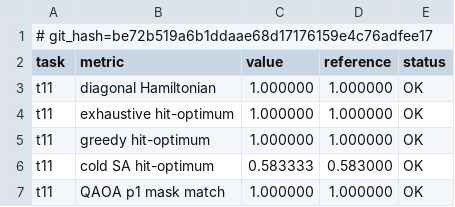
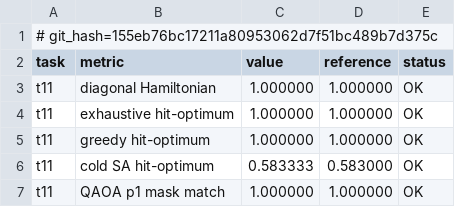
Before and after one commit to armandld/BA_Proj, a CSV file: results/v4_master_table.csv, drawn as a sheet; only a part is shown.

```diff
--- a/results/v4_master_table.csv
+++ b/results/v4_master_table.csv
@@ -1,2 +1,2 @@
-# git_hash=be72b519a6b1ddaae68d17176159e4c76adfee17
+# git_hash=155eb76bc17211a80953062d7f51bc489b7d375c
 task,metric,value,reference,status
```
Also changed, not shown: 31 other files.
